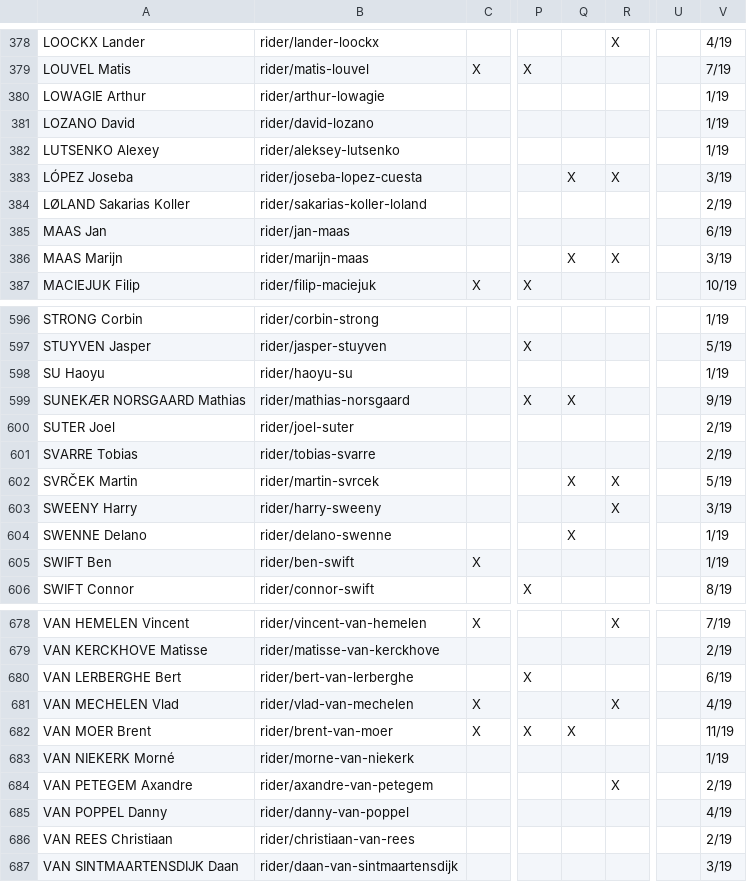
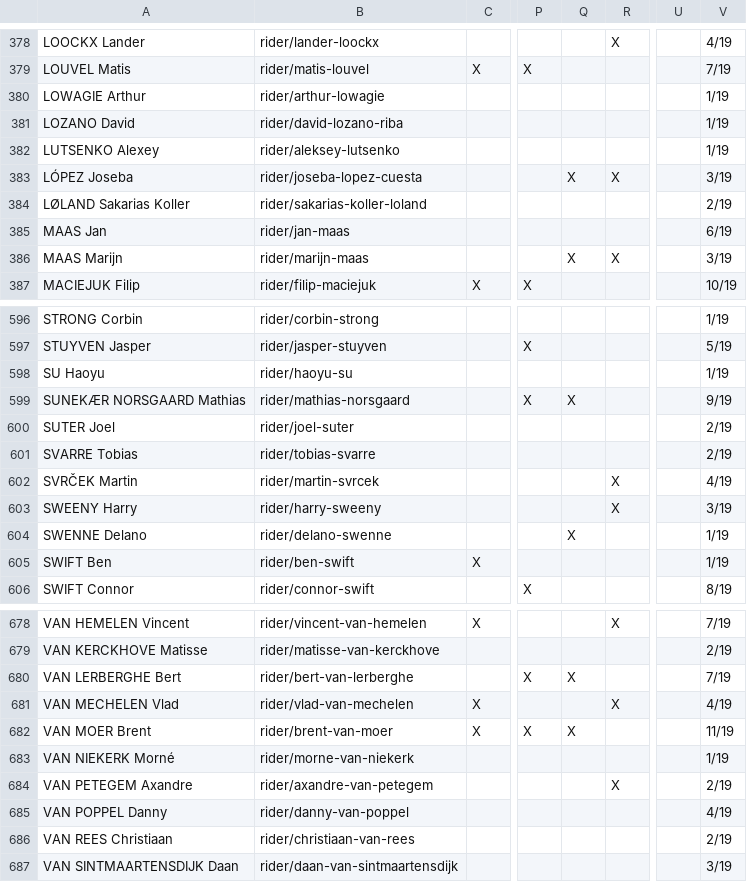
Before and after one commit to nigellindemann-dev/wm26, a CSV file: output/startlist_matrix.csv, drawn as a sheet; only a part is shown, gaps mark what is left out; the diff covers the shown part only; the diff names each change by its address in the sheet, - before the commit and + after, or states it on an @@ line.

```diff
--- a/output/startlist_matrix.csv
+++ b/output/startlist_matrix.csv
-B381: rider/david-lozano
+B381: rider/david-lozano-riba
-Q602: X
+Q602: (empty)
-V602: 5/19
+V602: 4/19
-Q680: (empty)
+Q680: X
-V680: 6/19
+V680: 7/19
```
Also changed, not shown: 1 removed row and 8 edited cells elsewhere in this file, 3 other files.
